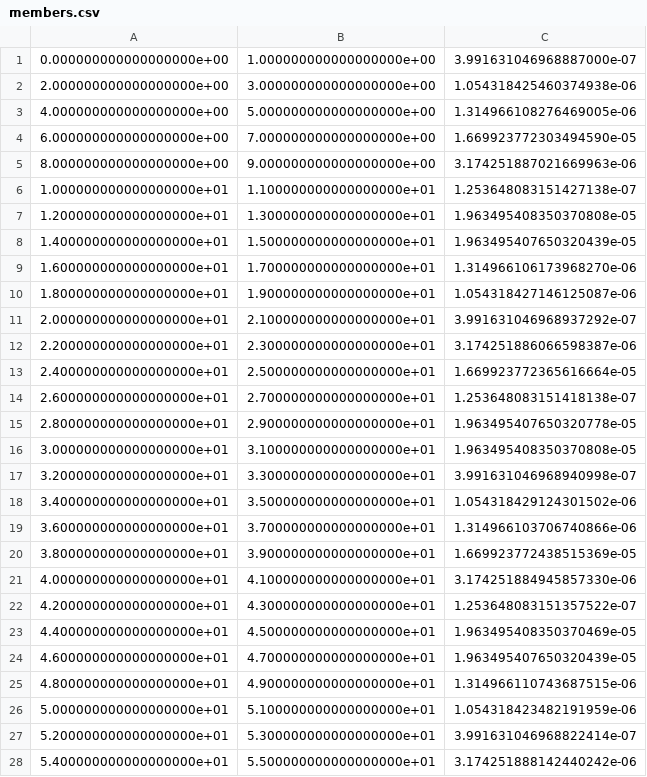
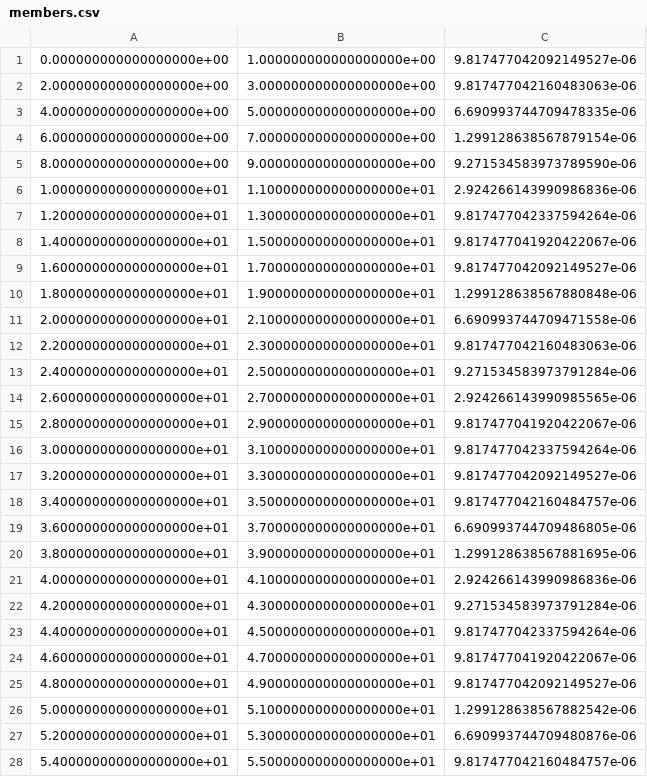
Before and after one commit to Tianchen1987/trussOpt, a CSV file: output/19508_bar/members.csv, drawn as a sheet; only a part is shown; the diff covers the shown part only.

```diff
--- a/output/19508_bar/members.csv
+++ b/output/19508_bar/members.csv
@@ -1,28 +1,28 @@
-0.000000000000000000e+00,1.000000000000000000e+00,3.991631046968887000e-07
-2.000000000000000000e+00,3.000000000000000000e+00,1.054318425460374938e-06
-4.000000000000000000e+00,5.000000000000000000e+00,1.314966108276469005e-06
-6.000000000000000000e+00,7.000000000000000000e+00,1.669923772303494590e-05
-8.000000000000000000e+00,9.000000000000000000e+00,3.174251887021669963e-06
-1.000000000000000000e+01,1.100000000000000000e+01,1.253648083151427138e-07
-1.200000000000000000e+01,1.300000000000000000e+01,1.963495408350370808e-05
-1.400000000000000000e+01,1.500000000000000000e+01,1.963495407650320439e-05
-1.600000000000000000e+01,1.700000000000000000e+01,1.314966106173968270e-06
-1.800000000000000000e+01,1.900000000000000000e+01,1.054318427146125087e-06
-2.000000000000000000e+01,2.100000000000000000e+01,3.991631046968937292e-07
-2.200000000000000000e+01,2.300000000000000000e+01,3.174251886066598387e-06
-2.400000000000000000e+01,2.500000000000000000e+01,1.669923772365616664e-05
-2.600000000000000000e+01,2.700000000000000000e+01,1.253648083151418138e-07
-2.800000000000000000e+01,2.900000000000000000e+01,1.963495407650320778e-05
-3.000000000000000000e+01,3.100000000000000000e+01,1.963495408350370808e-05
-3.200000000000000000e+01,3.300000000000000000e+01,3.991631046968940998e-07
-3.400000000000000000e+01,3.500000000000000000e+01,1.054318429124301502e-06
-3.600000000000000000e+01,3.700000000000000000e+01,1.314966103706740866e-06
-3.800000000000000000e+01,3.900000000000000000e+01,1.669923772438515369e-05
-4.000000000000000000e+01,4.100000000000000000e+01,3.174251884945857330e-06
-4.200000000000000000e+01,4.300000000000000000e+01,1.253648083151357522e-07
-4.400000000000000000e+01,4.500000000000000000e+01,1.963495408350370469e-05
-4.600000000000000000e+01,4.700000000000000000e+01,1.963495407650320439e-05
-4.800000000000000000e+01,4.900000000000000000e+01,1.314966110743687515e-06
-5.000000000000000000e+01,5.100000000000000000e+01,1.054318423482191959e-06
-5.200000000000000000e+01,5.300000000000000000e+01,3.991631046968822414e-07
-5.400000000000000000e+01,5.500000000000000000e+01,3.174251888142440242e-06
+0.000000000000000000e+00,1.000000000000000000e+00,9.817477042092149527e-06
+2.000000000000000000e+00,3.000000000000000000e+00,9.817477042160483063e-06
+4.000000000000000000e+00,5.000000000000000000e+00,6.690993744709478335e-06
+6.000000000000000000e+00,7.000000000000000000e+00,1.299128638567879154e-06
+8.000000000000000000e+00,9.000000000000000000e+00,9.271534583973789590e-06
+1.000000000000000000e+01,1.100000000000000000e+01,2.924266143990986836e-06
+1.200000000000000000e+01,1.300000000000000000e+01,9.817477042337594264e-06
+1.400000000000000000e+01,1.500000000000000000e+01,9.817477041920422067e-06
+1.600000000000000000e+01,1.700000000000000000e+01,9.817477042092149527e-06
+1.800000000000000000e+01,1.900000000000000000e+01,1.299128638567880848e-06
+2.000000000000000000e+01,2.100000000000000000e+01,6.690993744709471558e-06
+2.200000000000000000e+01,2.300000000000000000e+01,9.817477042160483063e-06
+2.400000000000000000e+01,2.500000000000000000e+01,9.271534583973791284e-06
+2.600000000000000000e+01,2.700000000000000000e+01,2.924266143990985565e-06
+2.800000000000000000e+01,2.900000000000000000e+01,9.817477041920422067e-06
+3.000000000000000000e+01,3.100000000000000000e+01,9.817477042337594264e-06
+3.200000000000000000e+01,3.300000000000000000e+01,9.817477042092149527e-06
+3.400000000000000000e+01,3.500000000000000000e+01,9.817477042160484757e-06
+3.600000000000000000e+01,3.700000000000000000e+01,6.690993744709486805e-06
+3.800000000000000000e+01,3.900000000000000000e+01,1.299128638567881695e-06
+4.000000000000000000e+01,4.100000000000000000e+01,2.924266143990986836e-06
+4.200000000000000000e+01,4.300000000000000000e+01,9.271534583973791284e-06
+4.400000000000000000e+01,4.500000000000000000e+01,9.817477042337594264e-06
+4.600000000000000000e+01,4.700000000000000000e+01,9.817477041920422067e-06
+4.800000000000000000e+01,4.900000000000000000e+01,9.817477042092149527e-06
+5.000000000000000000e+01,5.100000000000000000e+01,1.299128638567882542e-06
+5.200000000000000000e+01,5.300000000000000000e+01,6.690993744709480876e-06
+5.400000000000000000e+01,5.500000000000000000e+01,9.817477042160484757e-06
```
Also changed, not shown: 10 added rows and 36 edited cells elsewhere in this file, output/19508_bar/nodes.csv, 7 other files.
